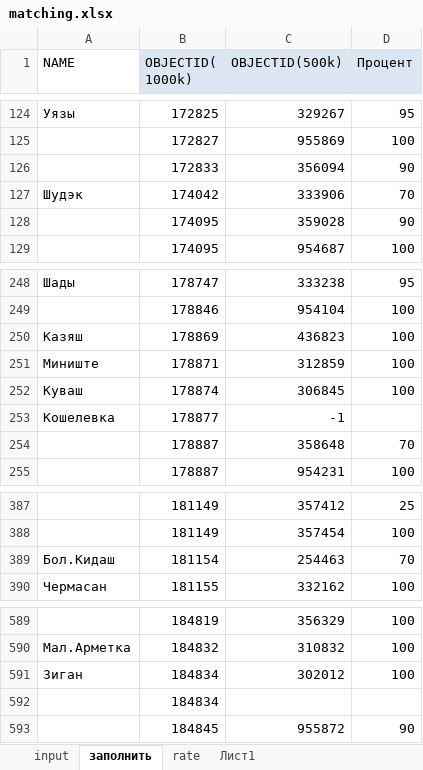
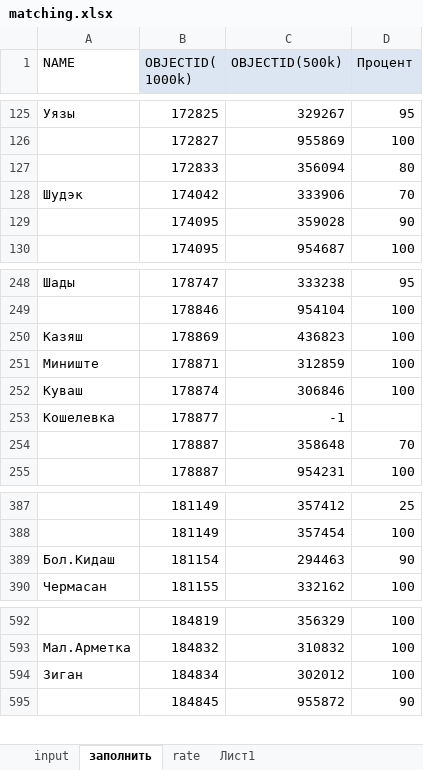
Before and after one commit to olyakmva/Conflation, an Excel workbook: KeyPointApp/Data/matching.xlsx, sheet заполнить, drawn as a sheet; only a part is shown, gaps mark what is left out; values as stored, in another font and other column widths than the file's, no borders; removed rows and columns are numbered as before the commit, all else as after; the diff covers the shown part only; the diff names each change by its address in the sheet, - before the commit and + after, or states it on an @@ line.

```diff
--- a/KeyPointApp/Data/matching.xlsx (sheet заполнить)
+++ b/KeyPointApp/Data/matching.xlsx (sheet заполнить)
-D127 (Процент): 90
+D127 (Процент): 80
-C252 (OBJECTID(500k)): 306845
+C252 (OBJECTID(500k)): 306846
-C389 (OBJECTID(500k)): 254463
+C389 (OBJECTID(500k)): 294463
-D389 (Процент): 70
+D389 (Процент): 90
-row 592:  | 184834
```
Also changed, not shown: 4 added rows, 1 removed row and 1 edited cell elsewhere in this sheet, 10 other files.
